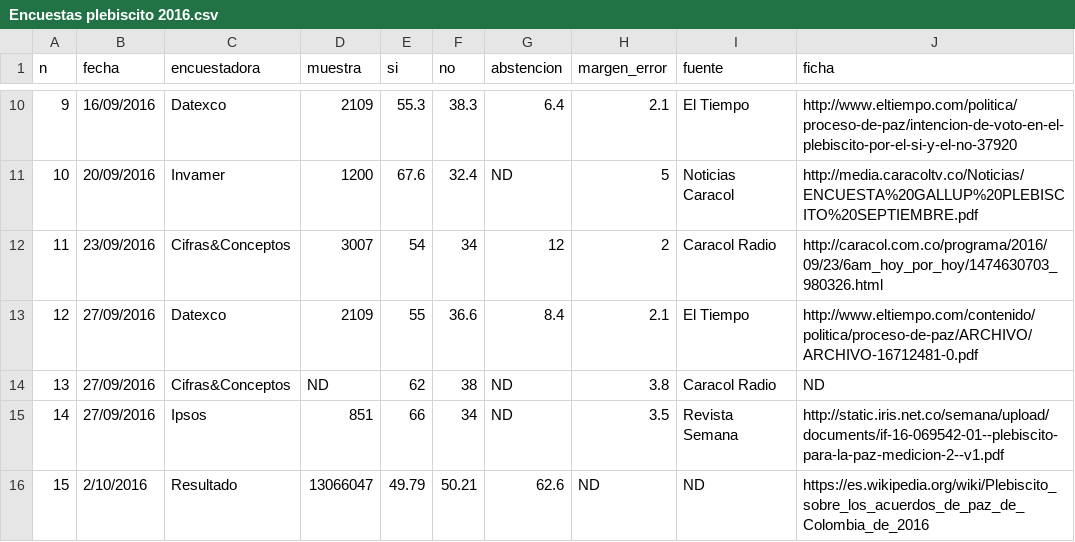
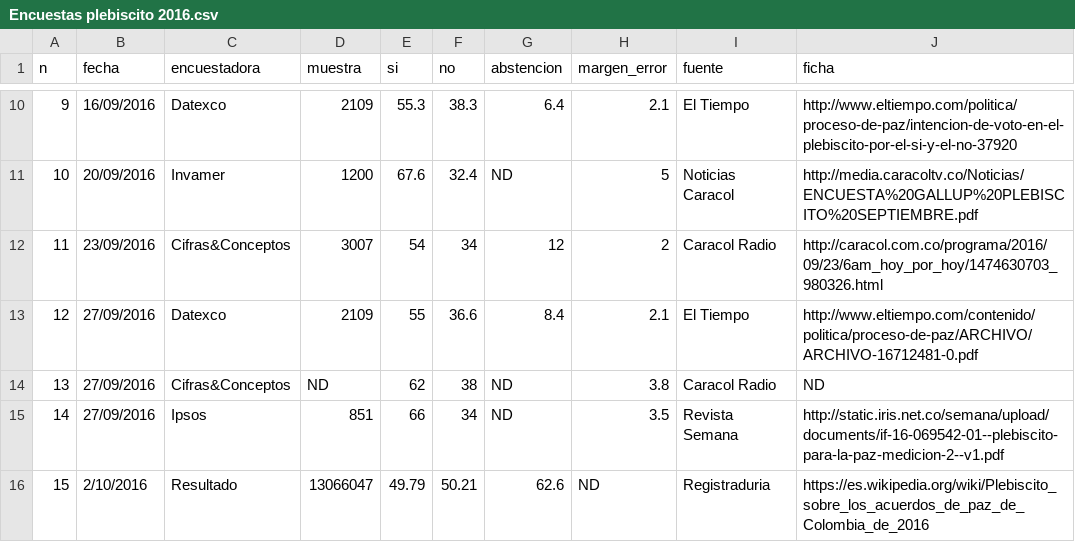
Before and after one commit to nelsonamayad/Elecciones-presidenciales-2018, a CSV file: Encuestas plebiscito 2016.csv, drawn as a sheet; only a part is shown, gaps mark what is left out.

Commit message:
Encuestas 2016

```diff
--- a/Encuestas plebiscito 2016.csv
+++ b/Encuestas plebiscito 2016.csv
@@ -15,2 +15,2 @@ n,fecha,encuestadora,muestra,si,no,abstencion,margen_error,fuente,ficha
 14,27/09/2016,Ipsos,851,66,34,ND,3.5,Revista Semana,"http://static.iris.net.co/semana/upload/documents/if-16-069542-01--plebiscito-para-la-paz-medicion-2--v1.pdf"
-15,2/10/2016,Resultado,13066047,49.79,50.21,62.6,ND,ND,"https://es.wikipedia.org/wiki/Plebiscito_sobre_los_acuerdos_de_paz_de_Colombia_de_2016"
+15,2/10/2016,Resultado,13066047,49.79,50.21,62.6,ND,Registraduria,"https://es.wikipedia.org/wiki/Plebiscito_sobre_los_acuerdos_de_paz_de_Colombia_de_2016"
```
